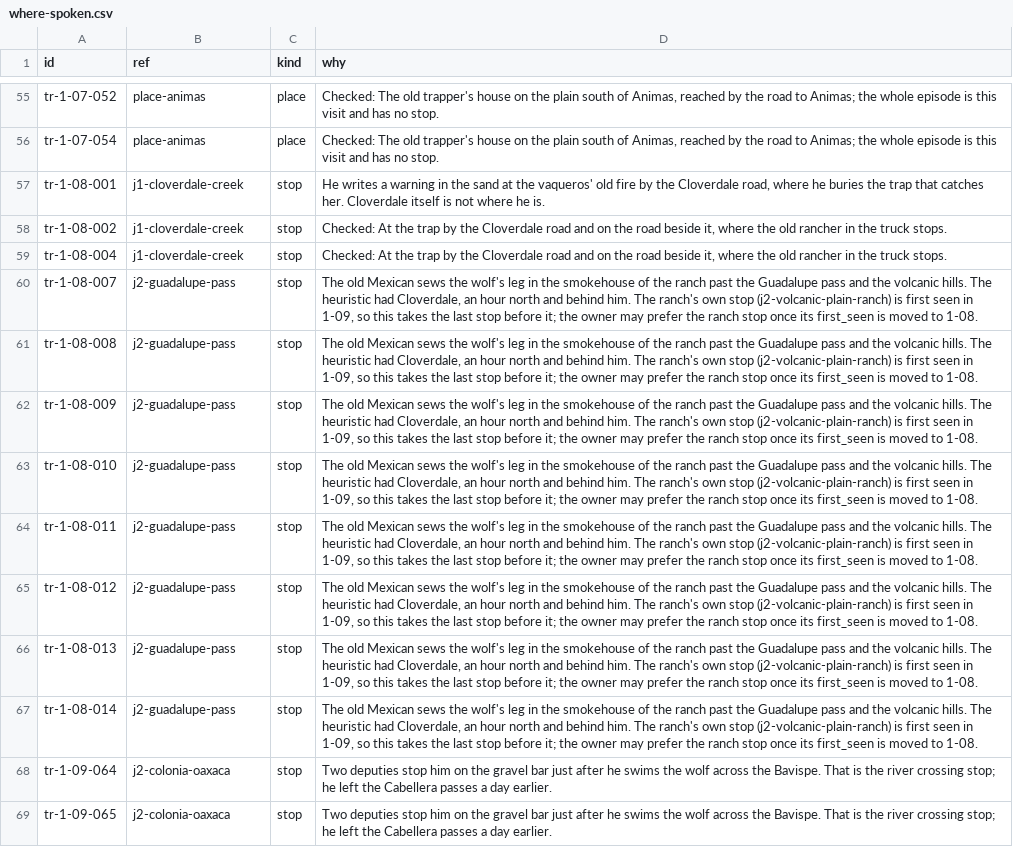
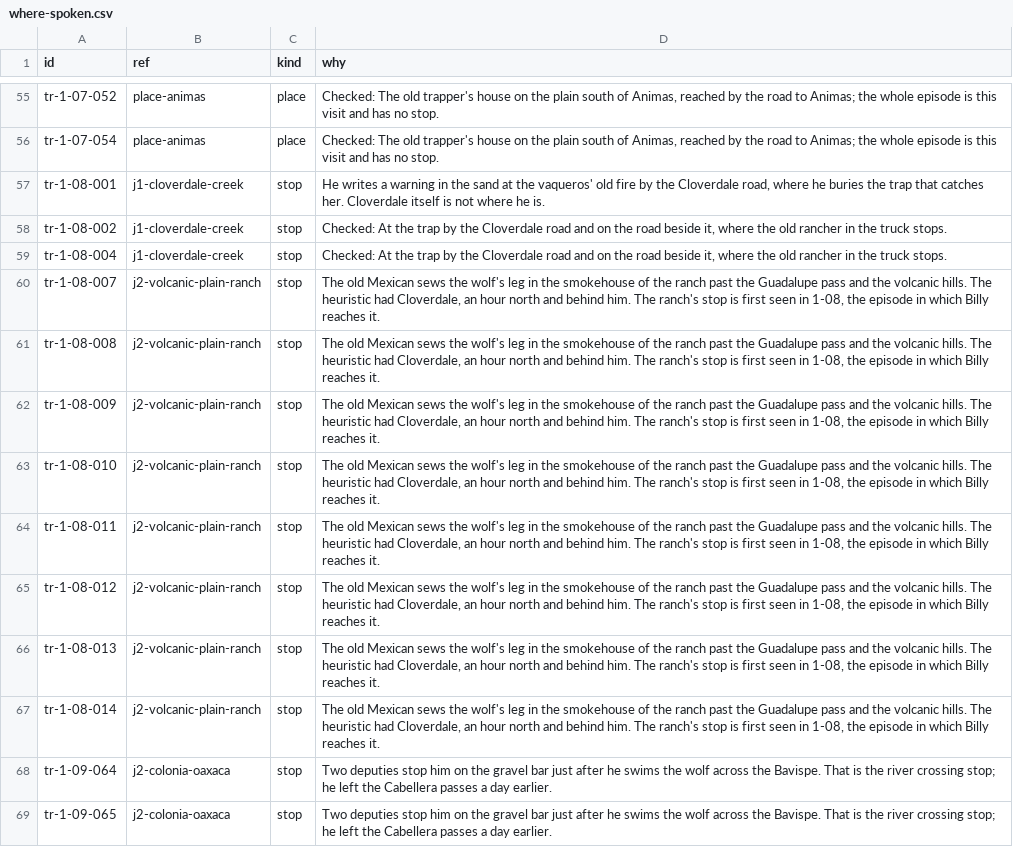
Before and after one commit to JBurkinshaw/crossing-map, a CSV file: pipeline/seeds/where-spoken.csv, drawn as a sheet; only a part is shown, gaps mark what is left out; the diff names each change by its address in the sheet, - before the commit and + after, or states it on an @@ line.

```diff
--- a/pipeline/seeds/where-spoken.csv
+++ b/pipeline/seeds/where-spoken.csv
-B60:B67 (ref): j2-guadalupe-pass
+B60:B67 (ref): j2-volcanic-plain-ranch
-D60:D67 (why): …The ranch's own stop (j2-volcanic-plain-ranch) is first seen in 1-09, so this takes the last stop before it; the owner may prefer the ranch stop once its first_seen is moved to 1-08.
+D60:D67 (why): …The ranch's stop is first seen in 1-08, the episode in which Billy reaches it.
```
Also changed, not shown: pipeline/seeds/stops.csv, pipeline/seeds/translations.csv, 23 other files.
